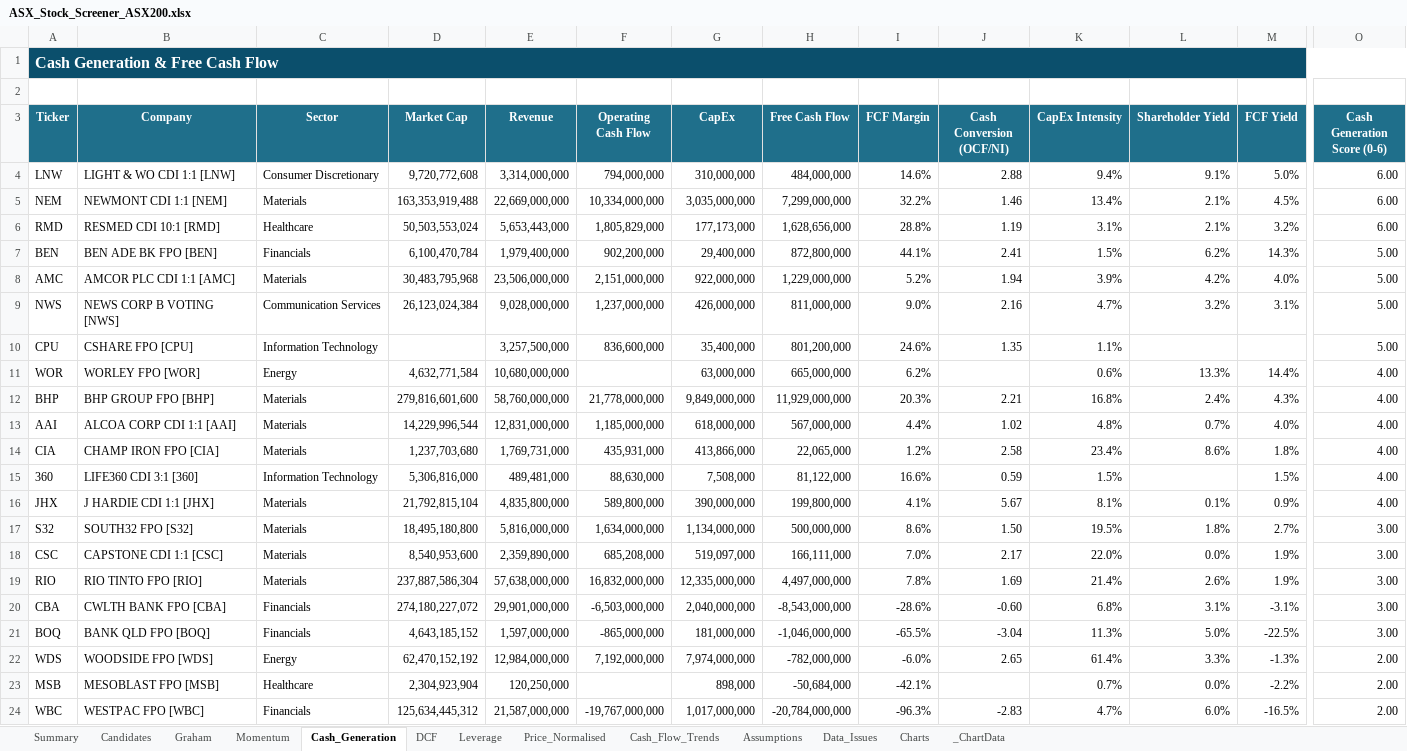
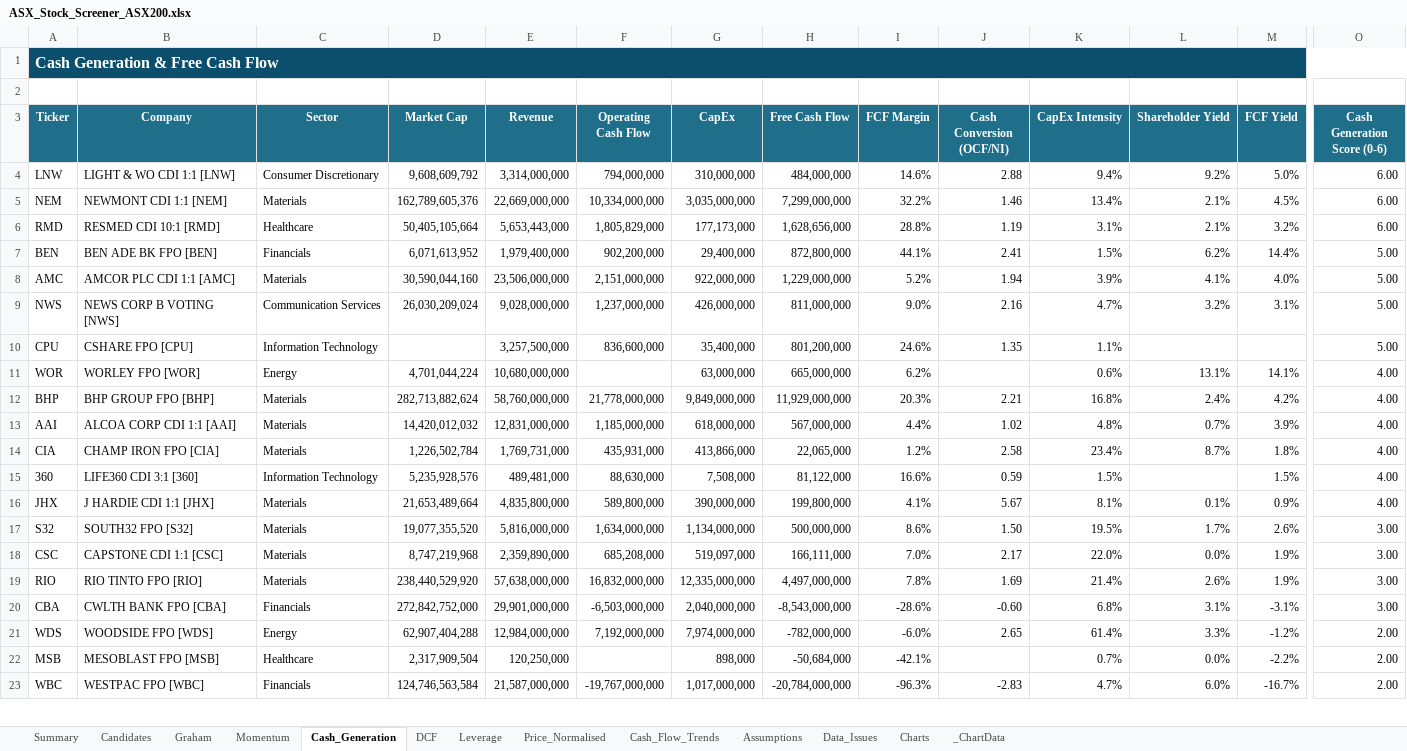
Before and after one commit to douglasmcintyre3-code/trading, an Excel workbook: latest/ASX_Stock_Screener_ASX200.xlsx, sheet Cash_Generation, drawn as a sheet; only a part is shown, gaps mark what is left out; values as stored, in another font and other column widths than the file's, no borders; conditional formats not drawn; removed rows and columns are numbered as before the commit, all else as after; rows hold the shown columns only; the diff covers the shown part only; the diff names each change by its address in the sheet, - before the commit and + after, or states it on an @@ line.

```diff
--- a/latest/ASX_Stock_Screener_ASX200.xlsx (sheet Cash_Generation)
+++ b/latest/ASX_Stock_Screener_ASX200.xlsx (sheet Cash_Generation)
-D4 (Market Cap): 9,720,772,608
+D4 (Market Cap): 9,608,609,792
-L4 (Shareholder Yield): 9.1%
+L4 (Shareholder Yield): 9.2%
-D5 (Market Cap): 163,353,919,488
+D5 (Market Cap): 162,789,605,376
-D6 (Market Cap): 50,503,553,024
+D6 (Market Cap): 50,405,105,664
-D7 (Market Cap): 6,100,470,784
+D7 (Market Cap): 6,071,613,952
-M7 (FCF Yield): 14.3%
+M7 (FCF Yield): 14.4%
-D8 (Market Cap): 30,483,795,968
+D8 (Market Cap): 30,590,044,160
-L8 (Shareholder Yield): 4.2%
+L8 (Shareholder Yield): 4.1%
-D9 (Market Cap): 26,123,024,384
+D9 (Market Cap): 26,030,209,024
-D11 (Market Cap): 4,632,771,584
+D11 (Market Cap): 4,701,044,224
-L11 (Shareholder Yield): 13.3%
+L11 (Shareholder Yield): 13.1%
-M11 (FCF Yield): 14.4%
+M11 (FCF Yield): 14.1%
-D12 (Market Cap): 279,816,601,600
+D12 (Market Cap): 282,713,882,624
-M12 (FCF Yield): 4.3%
+M12 (FCF Yield): 4.2%
-D13 (Market Cap): 14,229,996,544
+D13 (Market Cap): 14,420,012,032
-M13 (FCF Yield): 4.0%
+M13 (FCF Yield): 3.9%
-D14 (Market Cap): 1,237,703,680
+D14 (Market Cap): 1,226,502,784
-L14 (Shareholder Yield): 8.6%
+L14 (Shareholder Yield): 8.7%
-D15 (Market Cap): 5,306,816,000
+D15 (Market Cap): 5,235,928,576
-D16 (Market Cap): 21,792,815,104
+D16 (Market Cap): 21,653,489,664
-D17 (Market Cap): 18,495,180,800
+D17 (Market Cap): 19,077,355,520
-L17 (Shareholder Yield): 1.8%
+L17 (Shareholder Yield): 1.7%
-M17 (FCF Yield): 2.7%
+M17 (FCF Yield): 2.6%
-D18 (Market Cap): 8,540,953,600
+D18 (Market Cap): 8,747,219,968
-D19 (Market Cap): 237,887,586,304
+D19 (Market Cap): 238,440,529,920
-D20 (Market Cap): 274,180,227,072
+D20 (Market Cap): 272,842,752,000
-row 21: BOQ | BANK QLD FPO [BOQ] | Financials | 4,643,185,152 | 1,597,000,000 | -865,000,000 | 181,000,000 | -1,046,000,000 | -65.5% | -3.04 | 11.3% | 5.0% | -22.5% | 3.00
-D21 (Market Cap): 62,470,152,192
+D21 (Market Cap): 62,907,404,288
-M21 (FCF Yield): -1.3%
+M21 (FCF Yield): -1.2%
-D22 (Market Cap): 2,304,923,904
+D22 (Market Cap): 2,317,909,504
-D23 (Market Cap): 125,634,445,312
+D23 (Market Cap): 124,746,563,584
-M23 (FCF Yield): -16.5%
+M23 (FCF Yield): -16.7%
```
Also changed, not shown: 81 added rows, 80 removed rows, 5 moved rows and 100 edited cells elsewhere in this sheet, sheet Price_Normalised, sheet Summary, sheet Momentum, sheet Graham, sheet DCF, sheet Leverage, 5 more sheets, charts or pictures, 3 other files.
